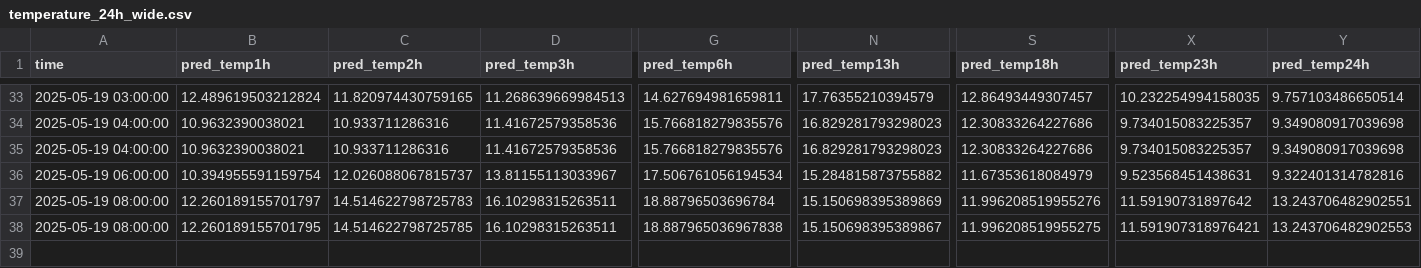
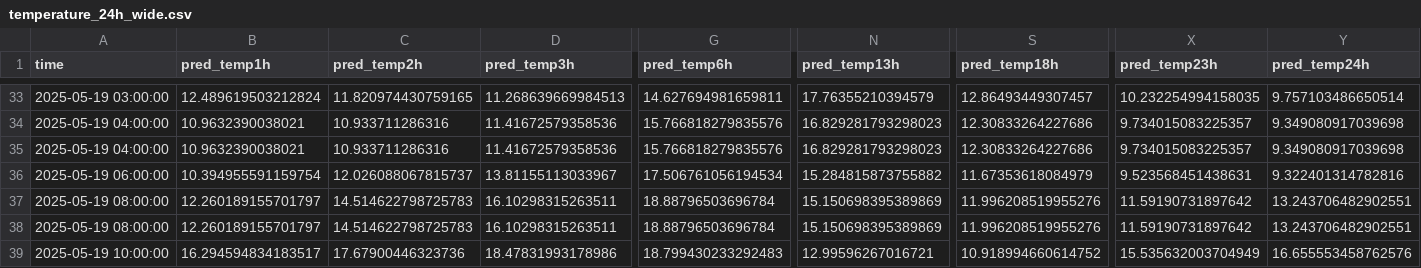
Before and after one commit to ColaCaos/ColaCAOS, a CSV file: multiestacion/funcionando/c/EstacionVirtual/results/temperature_24h_wide.csv, drawn as a sheet; only a part is shown, gaps mark what is left out; rows hold the shown columns only; the diff names each change by its address in the sheet, - before the commit and + after, or states it on an @@ line.

```diff
--- a/multiestacion/funcionando/c/EstacionVirtual/results/temperature_24h_wide.csv
+++ b/multiestacion/funcionando/c/EstacionVirtual/results/temperature_24h_wide.csv
-B38 (pred_temp1h): 12.260189155701795
+B38 (pred_temp1h): 12.260189155701797
-C38 (pred_temp2h): 14.514622798725785
+C38 (pred_temp2h): 14.514622798725783
-G38 (pred_temp6h): 18.887965036967838
+G38 (pred_temp6h): 18.88796503696784
-N38 (pred_temp13h): 15.150698395389867
+N38 (pred_temp13h): 15.150698395389869
-S38 (pred_temp18h): 11.996208519955275
+S38 (pred_temp18h): 11.996208519955276
-X38 (pred_temp23h): 11.591907318976421
+X38 (pred_temp23h): 11.59190731897642
-Y38 (pred_temp24h): 13.243706482902553
+Y38 (pred_temp24h): 13.243706482902551
+row 39: 2025-05-19 10:00:00 | 16.294594834183517 | 17.67900446323736 | 18.47831993178986 | 18.799430233292483 | 12.99596267016721 | 10.918994660614752 | 15.535632003704949 | 16.655553458762576
```
Also changed, not shown: multiestacion/funcionando/c/EstacionVirtual/results/next24h_predictions.csv, multiestacion/funcionando/c/EstacionVirtual/results/rain_24h_wide.csv, 2 other files.
